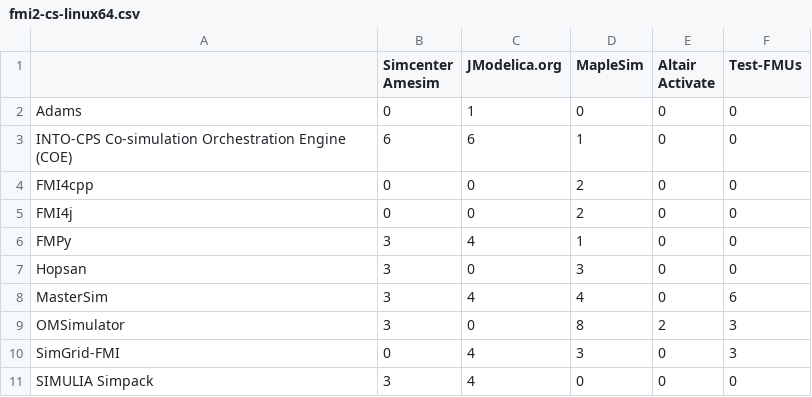
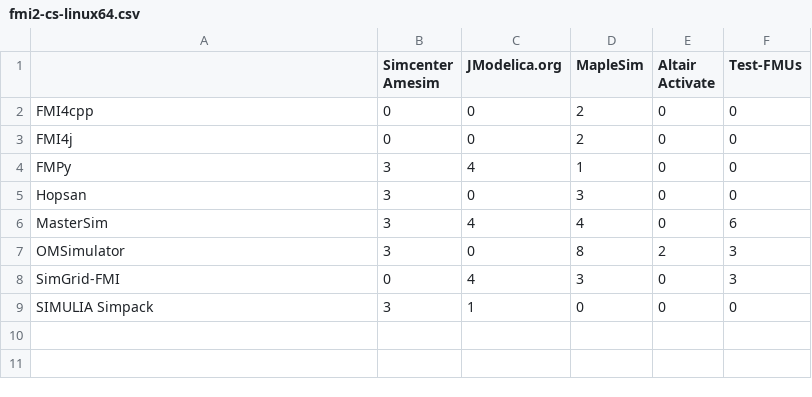
Before and after one commit to modelica/fmi-standard.org, a CSV file: _data/cross-check/fmi2-cs-linux64.csv, drawn as a sheet.

```diff
--- a/_data/cross-check/fmi2-cs-linux64.csv
+++ b/_data/cross-check/fmi2-cs-linux64.csv
@@ -1,4 +1,2 @@
 ,Simcenter Amesim,JModelica.org,MapleSim,Altair Activate,Test-FMUs
-Adams,0,1,0,0,0
-INTO-CPS Co-simulation Orchestration Engine (COE),6,6,1,0,0
 FMI4cpp,0,0,2,0,0
@@ -10,2 +8,2 @@ OMSimulator,3,0,8,2,3
 SimGrid-FMI,0,4,3,0,3
-SIMULIA Simpack,3,4,0,0,0
+SIMULIA Simpack,3,1,0,0,0
```
Also changed, not shown: _data/cross-check/fmi1-me-win64.csv, _data/cross-check/fmi2-cs-win64.csv, 14 other files.
